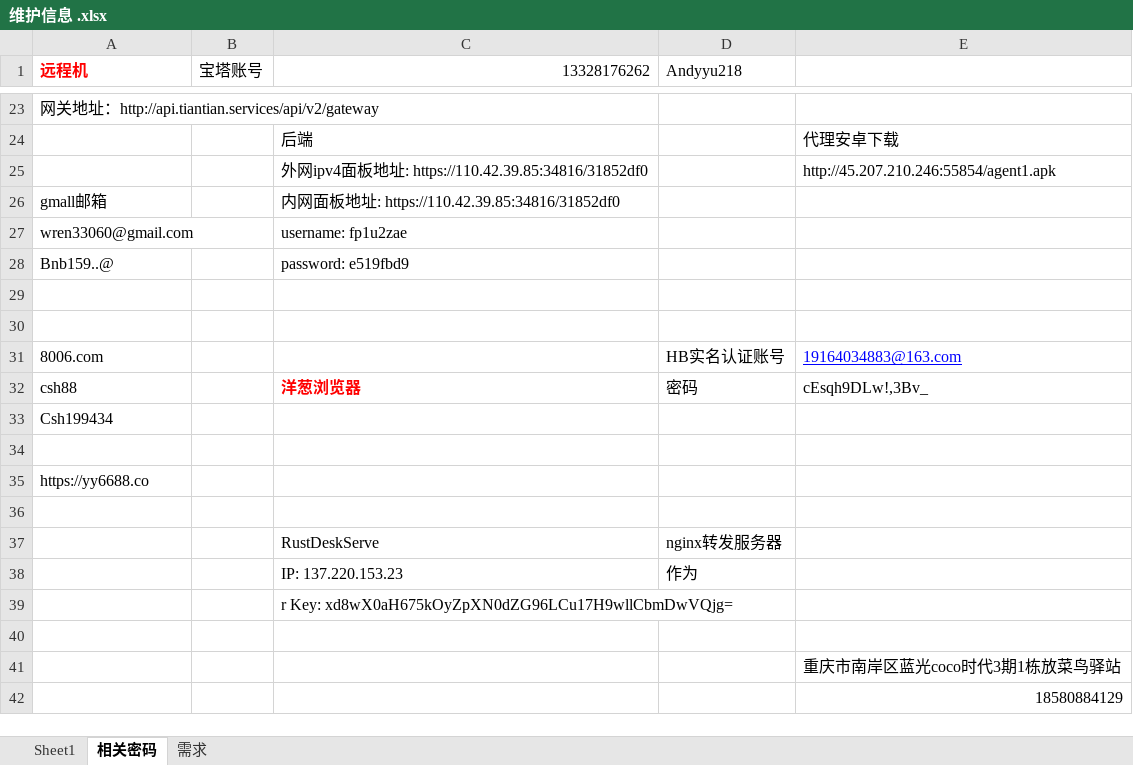
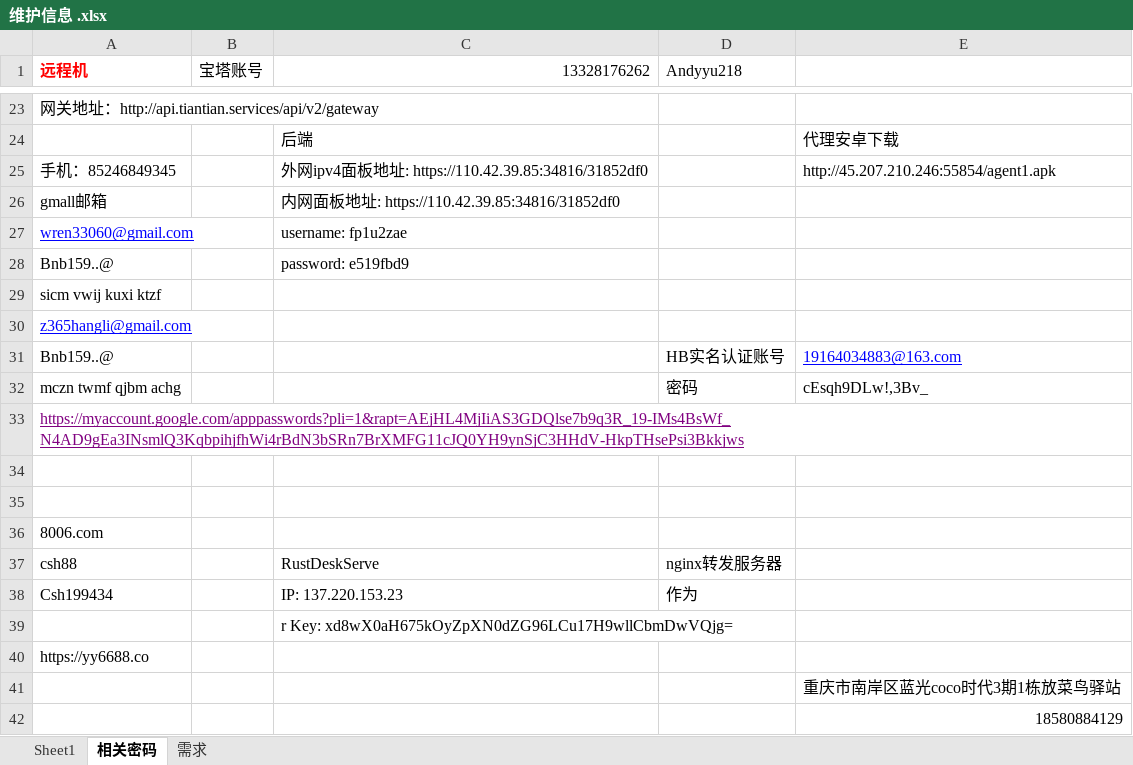
Before and after one commit to hsinchu/newApi, an Excel workbook: 维护信息 .xlsx, sheet 相关密码, drawn as a sheet; only a part is shown, gaps mark what is left out; values as stored, in another font and other column widths than the file's, no borders; charts and pictures not drawn; removed rows and columns are numbered as before the commit, all else as after; the diff names each change by its address in the sheet, - before the commit and + after, or states it on an @@ line.

```diff
--- a/维护信息 .xlsx (sheet 相关密码)
+++ b/维护信息 .xlsx (sheet 相关密码)
-A25 (远程机): (empty)
+A25 (远程机): 手机：85246849345
@@ A27 underline: off → on, text colour: black → #0000FF @@
+row 29: sicm vwij kuxi ktzf
+row 30: z365hangli@gmail.com
+row 31: Bnb159..@ |  |  | HB实名认证账号 | 19164034883@163.com
+row 32: mczn twmf qjbm achg |  |  | 密码 | cEsqh9DLw!,3Bv_
+row 33: https://myaccount.google.com/apppasswords?pli=1&rapt=AEjHL4MjIiAS3GDQlse7b9q3R_19-IMs4BsWf_N4AD9gEa3INsmlQ3KqbpihjfhWi4rBdN3bSRn7BrXMFG11cJQ0YH9ynSjC3HHdV-HkpTHsePsi3Bkkjws
-D36 (Andyyu218): HB实名认证账号
+D36 (Andyyu218): (empty)
-E36: 19164034883@163.com
+E36: (empty)
-row 32: csh88 |  | 洋葱浏览器 | 密码 | cEsqh9DLw!,3Bv_
+row 37: csh88 |  | RustDeskServe | nginx转发服务器
-C38 (13328176262): (empty)
+C38 (13328176262): IP: 137.220.153.23
-D38 (Andyyu218): (empty)
+D38 (Andyyu218): 作为
-C39 (13328176262): (empty)
+C39 (13328176262): r Key: xd8wX0aH675kOyZpXN0dZG96LCu17H9wllCbmDwVQjg=
-row 36: (empty)
-row 37:  |  | RustDeskServe | nginx转发服务器
-row 38:  |  | IP: 137.220.153.23 | 作为
-row 39:  |  | r Key: xd8wX0aH675kOyZpXN0dZG96LCu17H9wllCbmDwVQjg=
-row 40: (empty)
```
Also changed, not shown: 24 other files.
